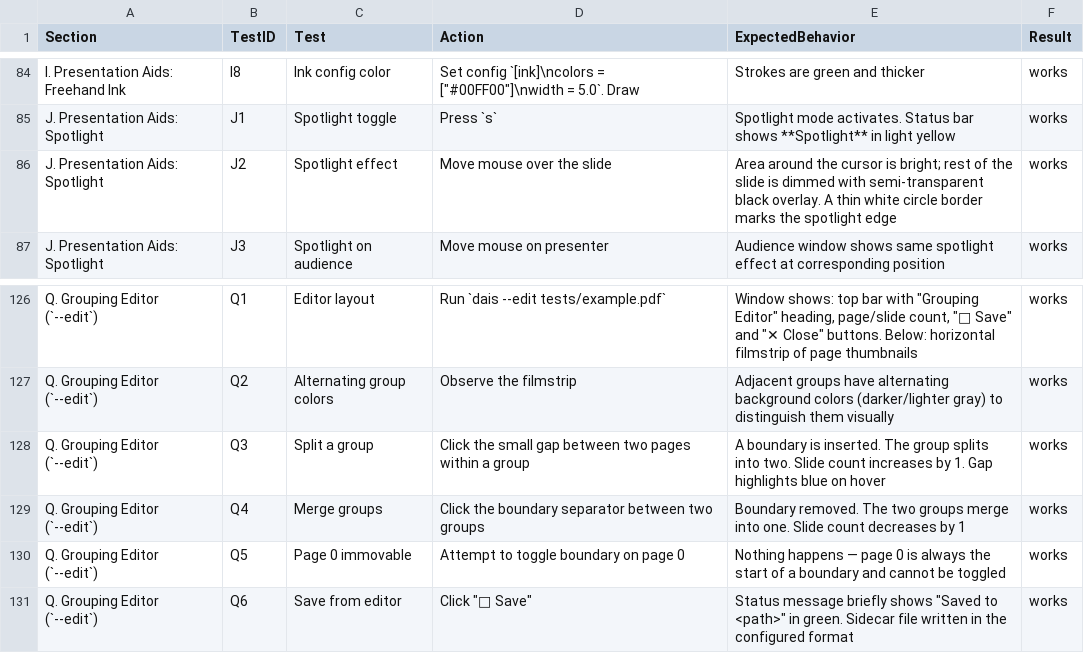
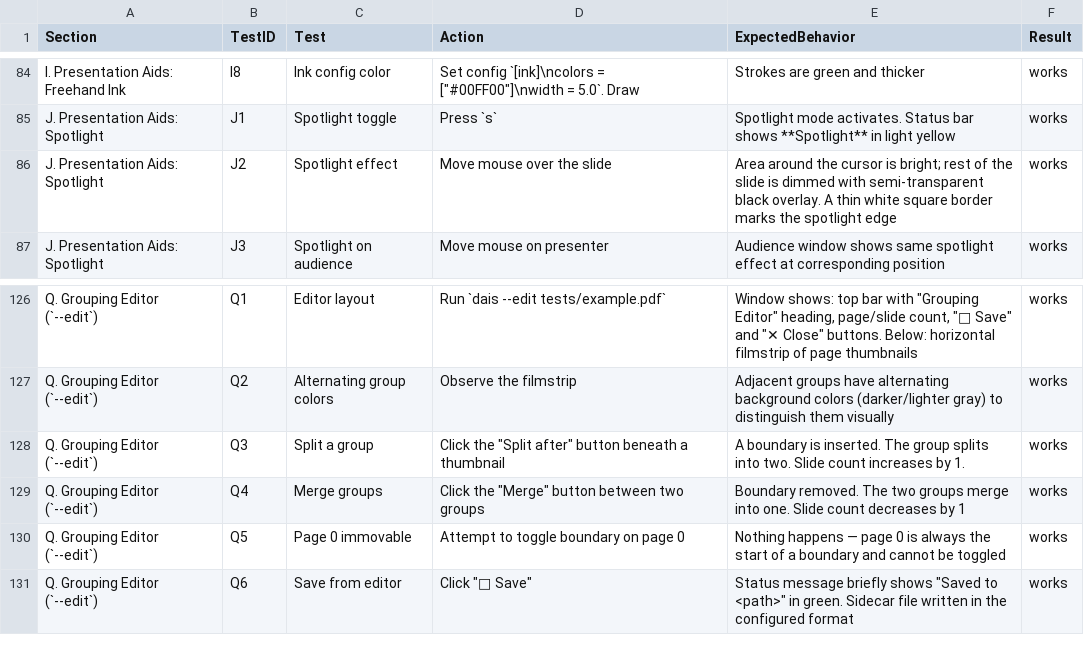
Before and after one commit to christopherkenny/dais, a CSV file: docs/interactive-testing-checklist.csv, drawn as a sheet; only a part is shown, gaps mark what is left out.

```diff
--- a/docs/interactive-testing-checklist.csv
+++ b/docs/interactive-testing-checklist.csv
@@ -85,3 +85,3 @@ I. Presentation Aids: Freehand Ink,I8,Ink config color,"Set config `[ink]\ncolor
 J. Presentation Aids: Spotlight,J1,Spotlight toggle,Press `s`,Spotlight mode activates. Status bar shows **Spotlight** in light yellow,works,
-J. Presentation Aids: Spotlight,J2,Spotlight effect,Move mouse over the slide,Area around the cursor is bright; rest of the slide is dimmed with semi-transparent black overlay. A thin white circle border marks the spotlight edge,works,
+J. Presentation Aids: Spotlight,J2,Spotlight effect,Move mouse over the slide,Area around the cursor is bright; rest of the slide is dimmed with semi-transparent black overlay. A thin white square border marks the spotlight edge,works,
 J. Presentation Aids: Spotlight,J3,Spotlight on audience,Move mouse on presenter,Audience window shows same spotlight effect at corresponding position,works,
@@ -127,4 +127,4 @@ Q. Grouping Editor (`--edit`),Q1,Editor layout,Run `dais --edit tests/example.pd
 Q. Grouping Editor (`--edit`),Q2,Alternating group colors,Observe the filmstrip,Adjacent groups have alternating background colors (darker/lighter gray) to distinguish them visually,works,
-Q. Grouping Editor (`--edit`),Q3,Split a group,Click the small gap between two pages within a group,A boundary is inserted. The group splits into two. Slide count increases by 1. Gap highlights blue on hover,works,
-Q. Grouping Editor (`--edit`),Q4,Merge groups,Click the boundary separator between two groups,Boundary removed. The two groups merge into one. Slide count decreases by 1,works,
+Q. Grouping Editor (`--edit`),Q3,Split a group,Click the "Split after" button beneath a thumbnail,A boundary is inserted. The group splits into two. Slide count increases by 1.,works,
+Q. Grouping Editor (`--edit`),Q4,Merge groups,Click the "Merge" button between two groups,Boundary removed. The two groups merge into one. Slide count decreases by 1,works,
 Q. Grouping Editor (`--edit`),Q5,Page 0 immovable,Attempt to toggle boundary on page 0,Nothing happens — page 0 is always the start of a boundary and cannot be toggled,works,
```
Also changed, not shown: 3 other files.
